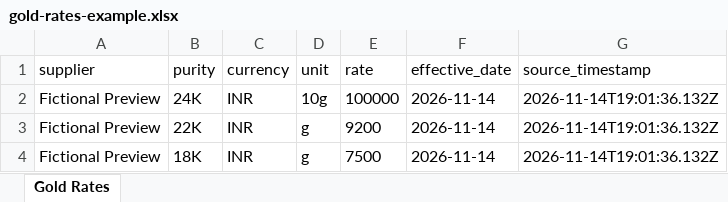
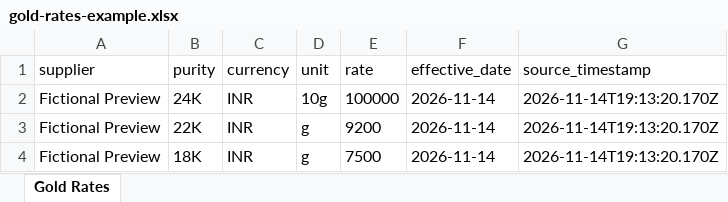
Before and after one commit to manetejas00/jewelry, an Excel workbook: samples/gold-rates-example.xlsx, sheet Gold Rates, drawn as a sheet; values as stored, in another font and other column widths than the file's, no borders; the diff names each change by its address in the sheet, - before the commit and + after, or states it on an @@ line.

```diff
--- a/samples/gold-rates-example.xlsx (sheet Gold Rates)
+++ b/samples/gold-rates-example.xlsx (sheet Gold Rates)
-G2:G4 (source_timestamp): 2026-11-14T19:01:36.132Z
+G2:G4 (source_timestamp): 2026-11-14T19:13:20.170Z
```
Also changed, not shown: samples/metal-rates-example.xlsx, 58 other files.
